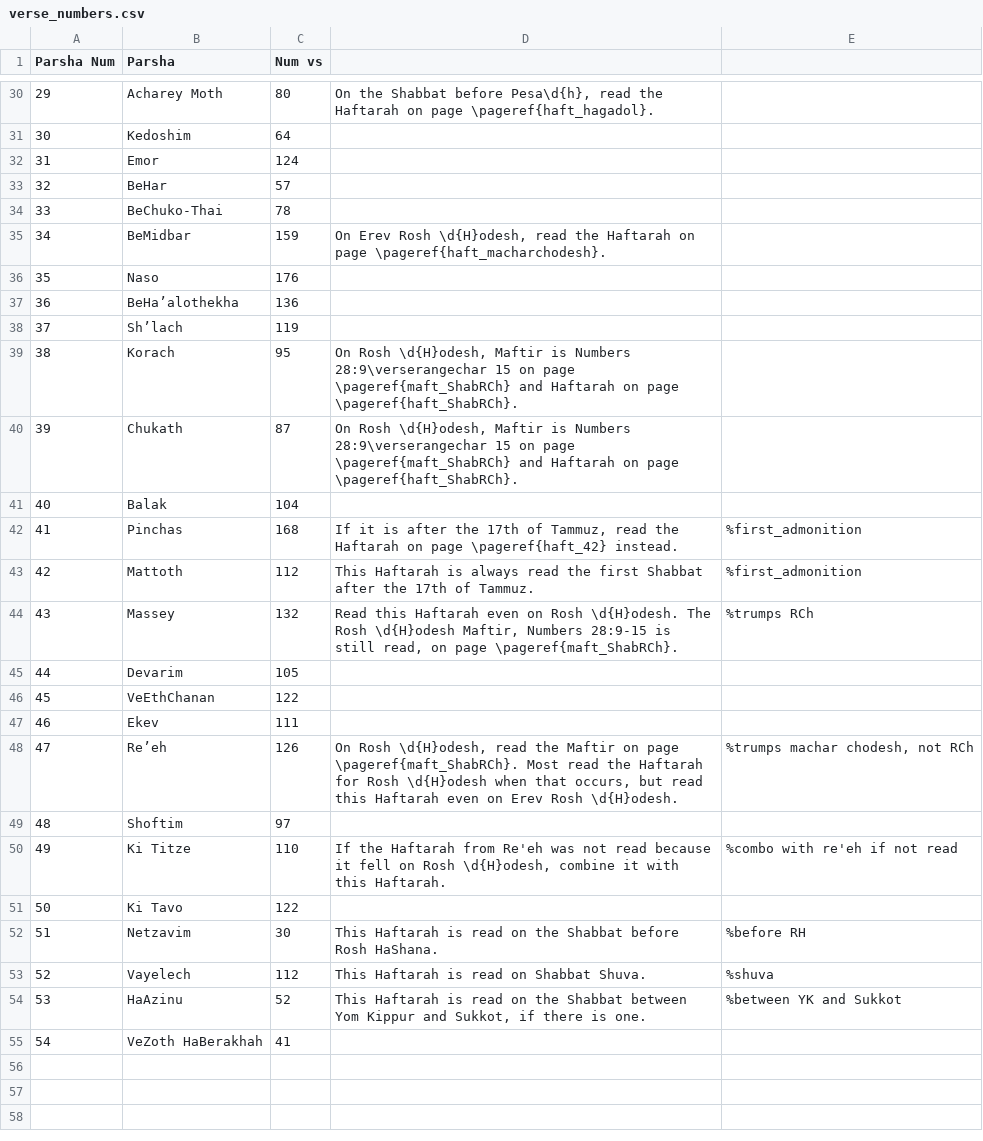
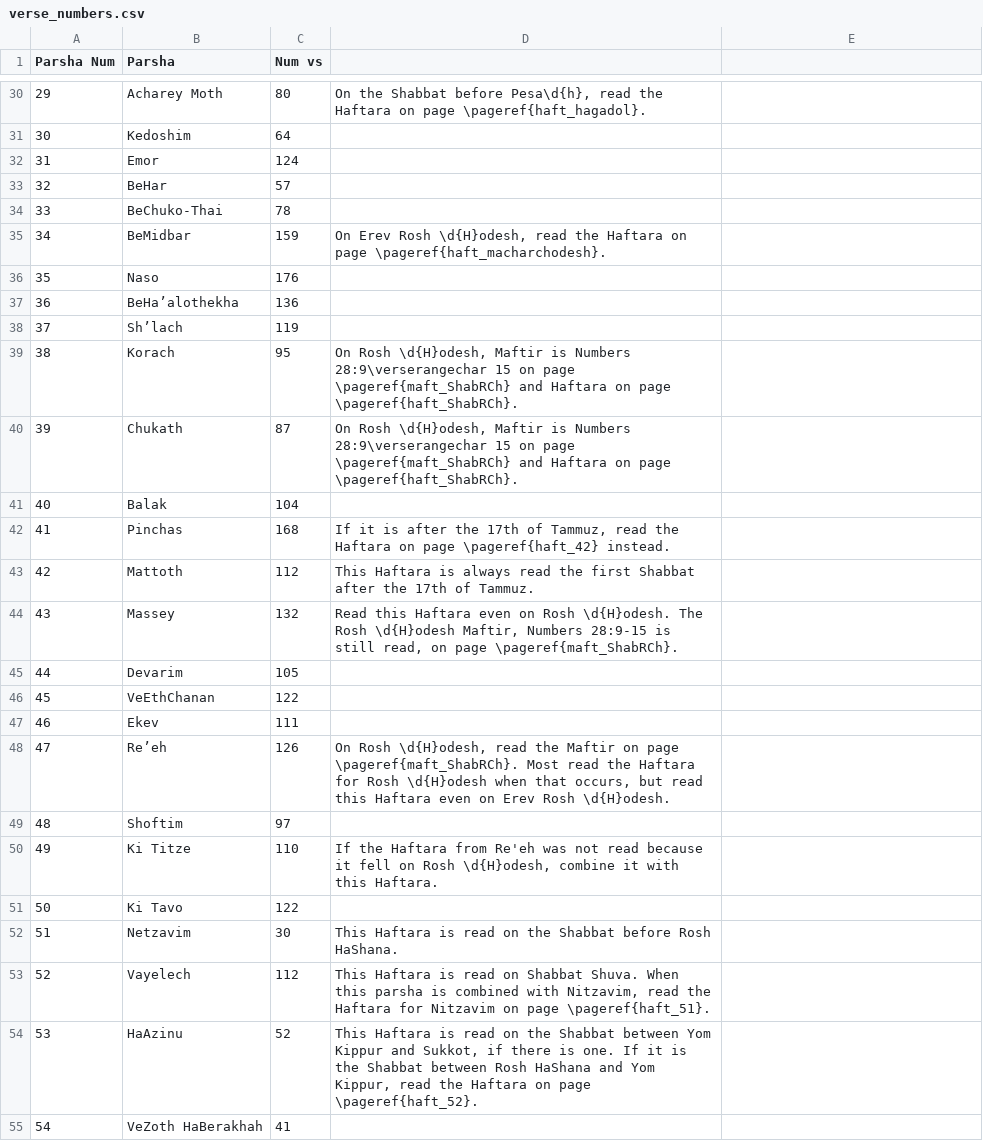
Before and after one commit to nkasimer/Chumash_Kasimer, a CSV file: source_files/verse_numbers.csv, drawn as a sheet; only a part is shown, gaps mark what is left out; the diff covers the shown part only.

```diff
--- a/source_files/verse_numbers.csv
+++ b/source_files/verse_numbers.csv
@@ -30,2 +30,2 @@ Parsha Num,Parsha,Num vs,,
-29,Acharey Moth,80,"On the Shabbat before Pesa\d{h}, read the Haftarah on page \pageref{haft_hagadol}.",
+29,Acharey Moth,80,"On the Shabbat before Pesa\d{h}, read the Haftara on page \pageref{haft_hagadol}.",
 30,Kedoshim,64,,
@@ -34,3 +34,3 @@ Parsha Num,Parsha,Num vs,,
 33,BeChuko-Thai,78,,
-34,BeMidbar,159,"On Erev Rosh \d{H}odesh, read the Haftarah on page \pageref{haft_macharchodesh}.",
+34,BeMidbar,159,"On Erev Rosh \d{H}odesh, read the Haftara on page \pageref{haft_macharchodesh}.",
 35,Naso,176,,
@@ -38,8 +38,8 @@ Parsha Num,Parsha,Num vs,,
 37,Sh’lach,119,,
-38,Korach,95,"On Rosh \d{H}odesh, Maftir is Numbers 28:9\verserangechar 15 on page \pageref{maft_ShabRCh} and Haftarah on page \pageref{haft_ShabRCh}.",
-39,Chukath,87,"On Rosh \d{H}odesh, Maftir is Numbers 28:9\verserangechar 15 on page \pageref{maft_ShabRCh} and Haftarah on page \pageref{haft_ShabRCh}.",
+38,Korach,95,"On Rosh \d{H}odesh, Maftir is Numbers 28:9\verserangechar 15 on page \pageref{maft_ShabRCh} and Haftara on page \pageref{haft_ShabRCh}.",
+39,Chukath,87,"On Rosh \d{H}odesh, Maftir is Numbers 28:9\verserangechar 15 on page \pageref{maft_ShabRCh} and Haftara on page \pageref{haft_ShabRCh}.",
 40,Balak,104,,
-41,Pinchas,168,"If it is after the 17th of Tammuz, read the Haftarah on page \pageref{haft_42} instead.",%first_admonition
-42,Mattoth,112,This Haftarah is always read the first Shabbat after the 17th of Tammuz.,%first_admonition
-43,Massey,132,"Read this Haftarah even on Rosh \d{H}odesh.  The Rosh \d{H}odesh Maftir, Numbers 28:9-15 is still read, on page \pageref{maft_ShabRCh}.",%trumps RCh
+41,Pinchas,168,"If it is after the 17th of Tammuz, read the Haftara on page \pageref{haft_42} instead.",
+42,Mattoth,112,This Haftara is always read the first Shabbat after the 17th of Tammuz.,
+43,Massey,132,"Read this Haftara even on Rosh \d{H}odesh.  The Rosh \d{H}odesh Maftir, Numbers 28:9-15 is still read, on page \pageref{maft_ShabRCh}.",
 44,Devarim,105,,
@@ -47,9 +47,9 @@ Parsha Num,Parsha,Num vs,,
 46, Ekev,111,,
-47, Re’eh,126,"On Rosh \d{H}odesh, read the Maftir on page \pageref{maft_ShabRCh}. Most read the Haftarah for Rosh \d{H}odesh when that occurs, but read this Haftarah even on Erev Rosh \d{H}odesh.","%trumps machar chodesh, not RCh"
+47, Re’eh,126,"On Rosh \d{H}odesh, read the Maftir on page \pageref{maft_ShabRCh}. Most read the Haftara for Rosh \d{H}odesh when that occurs, but read this Haftara even on Erev Rosh \d{H}odesh.",
 48, Shoftim,97,,
-49, Ki Titze,110,"If the Haftarah from Re'eh was not read because it fell on Rosh \d{H}odesh, combine it with this Haftarah.",%combo with re'eh if not read
+49, Ki Titze,110,"If the Haftara from Re'eh was not read because it fell on Rosh \d{H}odesh, combine it with this Haftara.",
 50,Ki Tavo,122,,
-51,Netzavim,30,This Haftarah is read on the Shabbat before Rosh HaShana.,%before RH
-52,Vayelech,112,This Haftarah is read on Shabbat Shuva.,%shuva
-53,HaAzinu,52,"This Haftarah is read on the Shabbat between Yom Kippur and Sukkot, if there is one.",%between YK and Sukkot
+51,Netzavim,30,This Haftara is read on the Shabbat before Rosh HaShana.,
+52,Vayelech,112,"This Haftara is read on Shabbat Shuva. When this parsha is combined with Nitzavim, read the Haftara for Nitzavim on page \pageref{haft_51}.",
+53,HaAzinu,52,"This Haftara is read on the Shabbat between Yom Kippur and Sukkot, if there is one.  If it is the Shabbat between Rosh HaShana and Yom Kippur, read the Haftara on page \pageref{haft_52}.",
 54,VeZoth HaBerakhah,41,,
```
Also changed, not shown: 18 edited cells elsewhere in this file.
